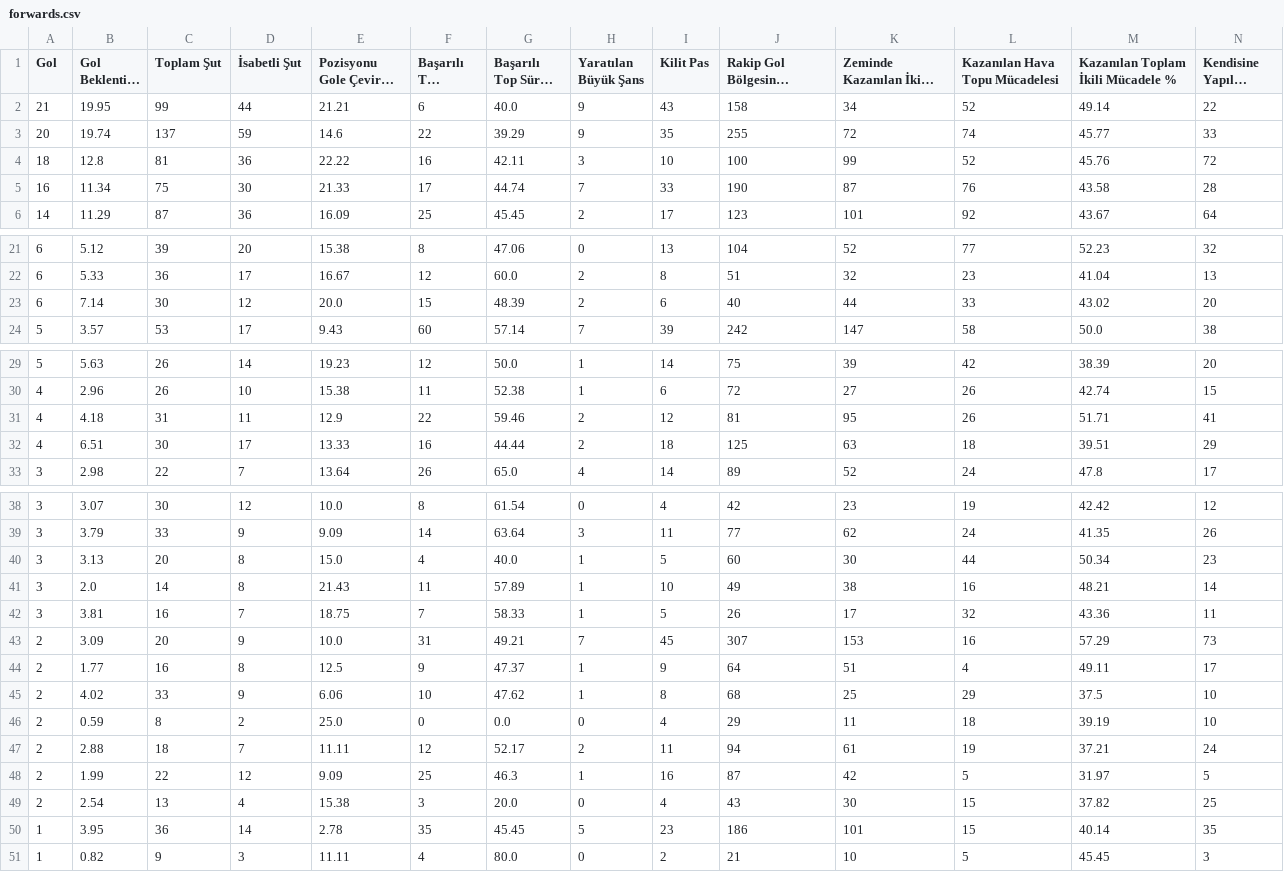
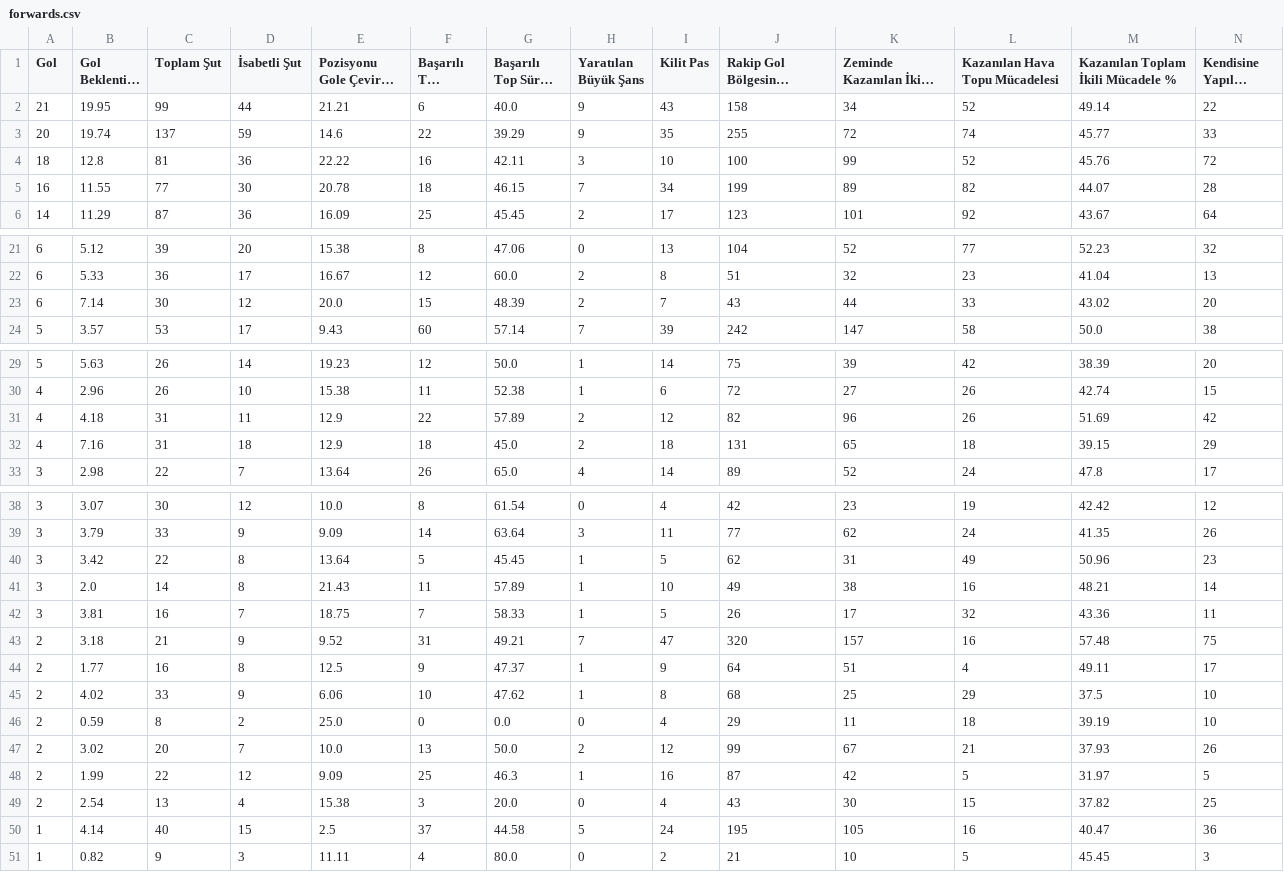
Before and after one commit to scatterradarcsv/csv_scatter_radar_total, a CSV file: forwards.csv, drawn as a sheet; only a part is shown, gaps mark what is left out; long unchanged cells end in …; removed rows and columns are numbered as before the commit, all else as after; rows hold the shown columns only; the diff names each change by its address in the sheet, - before the commit and + after, or states it on an @@ line.

Commit message:
Updated forwards.csv

```diff
--- a/forwards.csv
+++ b/forwards.csv
-row 5: 16 | 11.34 | 75 | 30 | 21.33 | 17 | 44.74 | 7 | 33 | 190 | 87 | 76 | 43.58 | 28
+row 5: 16 | 11.55 | 77 | 30 | 20.78 | 18 | 46.15 | 7 | 34 | 199 | 89 | 82 | 44.07 | 28
-I23 (Kilit Pas): 6
+I23 (Kilit Pas): 7
-J23: 40
+J23: 43
-G31 (Başarılı Top Sürme %): 59.46
+G31 (Başarılı Top Sürme %): 57.89
-J31: 81
+J31: 82
-K31 (Zeminde Kazanılan İkili Mücadele): 95
+K31 (Zeminde Kazanılan İkili Mücadele): 96
-M31: 51.71
+M31: 51.69
-N31 (Kendisine Yapılan Faul): 41
+N31 (Kendisine Yapılan Faul): 42
-row 32: 4 | 6.51 | 30 | 17 | 13.33 | 16 | 44.44 | 2 | 18 | 125 | 63 | 18 | 39.51 | 29
+row 32: 4 | 7.16 | 31 | 18 | 12.9 | 18 | 45.0 | 2 | 18 | 131 | 65 | 18 | 39.15 | 29
-row 40: 3 | 3.13 | 20 | 8 | 15.0 | 4 | 40.0 | 1 | 5 | 60 | 30 | 44 | 50.34 | 23
+row 40: 3 | 3.42 | 22 | 8 | 13.64 | 5 | 45.45 | 1 | 5 | 62 | 31 | 49 | 50.96 | 23
-B43 (Gol Beklentisi (xG)): 3.09
+B43 (Gol Beklentisi (xG)): 3.18
-C43 (Toplam Şut): 20
+C43 (Toplam Şut): 21
-E43 (Pozisyonu Gole Çevirme %): 10.0
+E43 (Pozisyonu Gole Çevirme %): 9.52
-I43 (Kilit Pas): 45
+I43 (Kilit Pas): 47
-J43: 307
+J43: 320
-K43 (Zeminde Kazanılan İkili Mücadele): 153
+K43 (Zeminde Kazanılan İkili Mücadele): 157
-M43: 57.29
+M43: 57.48
-N43 (Kendisine Yapılan Faul): 73
+N43 (Kendisine Yapılan Faul): 75
-row 47: 2 | 2.88 | 18 | 7 | 11.11 | 12 | 52.17 | 2 | 11 | 94 | 61 | 19 | 37.21 | 24
+row 47: 2 | 3.02 | 20 | 7 | 10.0 | 13 | 50.0 | 2 | 12 | 99 | 67 | 21 | 37.93 | 26
-row 50: 1 | 3.95 | 36 | 14 | 2.78 | 35 | 45.45 | 5 | 23 | 186 | 101 | 15 | 40.14 | 35
+row 50: 1 | 4.14 | 40 | 15 | 2.5 | 37 | 44.58 | 5 | 24 | 195 | 105 | 16 | 40.47 | 36
```
